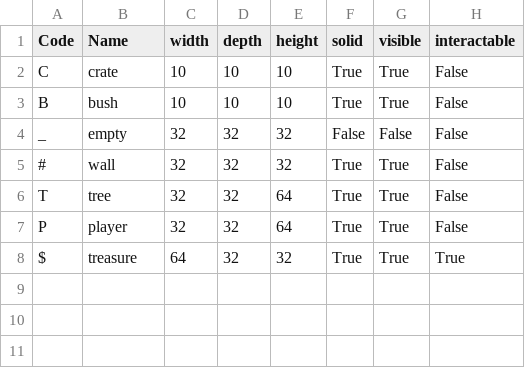
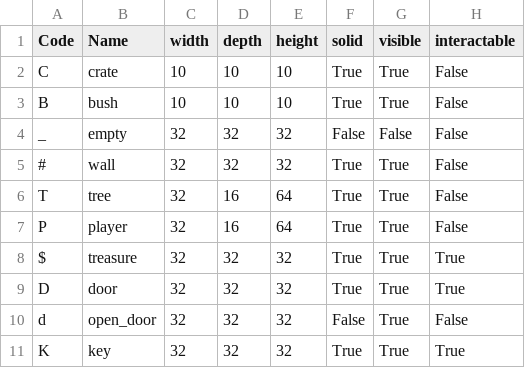
Before and after one commit to kwoolter/ZeldaQuest, a CSV file: model/data/default_floor_objects.csv, drawn as a sheet.

Commit message:
added doors and keys

```diff
--- a/model/data/default_floor_objects.csv
+++ b/model/data/default_floor_objects.csv
@@ -5,4 +5,7 @@ _,empty,32,32,32,False,False,False
 #,wall,32,32,32,True,True,False
-T,tree,32,32,64,True,True,False
-P,player,32,32,64,True,True,False
-$,treasure,64,32,32,True,True,True
+T,tree,32,16,64,True,True,False
+P,player,32,16,64,True,True,False
+$,treasure,32,32,32,True,True,True
+D,door,32,32,32,True,True,True
+d,open_door,32,32,32,False,True,False
+K,key,32,32,32,True,True,True
```
Also changed, not shown: model/data/default_floor_layouts.csv, 9 other files.
